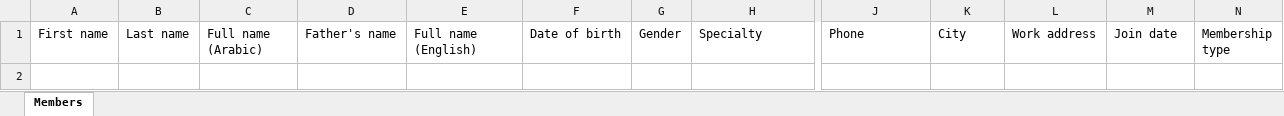
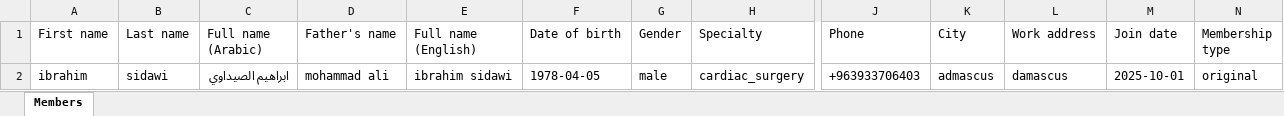
Before and after one commit to ibrahims78/SCVA-Member-Registry_V2, an Excel workbook: docs/form_by_n8n/SCVA-Members-Template-EN.xlsx, sheet Members, drawn as a sheet; only a part is shown, gaps mark what is left out; values as stored, in another font and other column widths than the file's, no borders; rows hold the shown columns only; the diff names each change by its address in the sheet, - before the commit and + after, or states it on an @@ line.

```diff
--- a/docs/form_by_n8n/SCVA-Members-Template-EN.xlsx (sheet Members)
+++ b/docs/form_by_n8n/SCVA-Members-Template-EN.xlsx (sheet Members)
+row 2: ibrahim | sidawi | ابراهيم الصيداوي | mohammad ali | ibrahim sidawi | 1978-04-05 | male | cardiac_surgery | +963933706403 | admascus | damascus | 2025-10-01 | original
```
Also changed, not shown: 1 other file.
